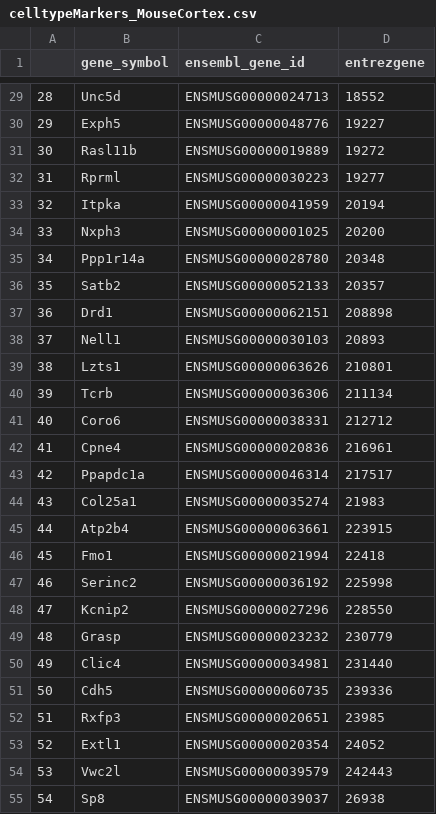
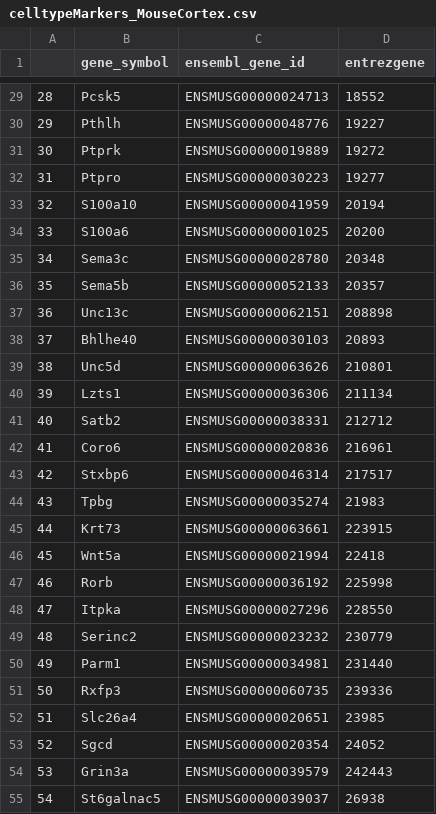
Before and after one commit to AlexanderAivazidis/spatialTranscriptomics, a CSV file: celltypeMarkers_MouseCortex.csv, drawn as a sheet; only a part is shown, gaps mark what is left out; the diff covers the shown part only.

```diff
--- a/celltypeMarkers_MouseCortex.csv
+++ b/celltypeMarkers_MouseCortex.csv
@@ -29,27 +29,27 @@
-28,Unc5d,ENSMUSG00000024713,18552
-29,Exph5,ENSMUSG00000048776,19227
-30,Rasl11b,ENSMUSG00000019889,19272
-31,Rprml,ENSMUSG00000030223,19277
-32,Itpka,ENSMUSG00000041959,20194
-33,Nxph3,ENSMUSG00000001025,20200
-34,Ppp1r14a,ENSMUSG00000028780,20348
-35,Satb2,ENSMUSG00000052133,20357
-36,Drd1,ENSMUSG00000062151,208898
-37,Nell1,ENSMUSG00000030103,20893
-38,Lzts1,ENSMUSG00000063626,210801
-39,Tcrb,ENSMUSG00000036306,211134
-40,Coro6,ENSMUSG00000038331,212712
-41,Cpne4,ENSMUSG00000020836,216961
-42,Ppapdc1a,ENSMUSG00000046314,217517
-43,Col25a1,ENSMUSG00000035274,21983
-44,Atp2b4,ENSMUSG00000063661,223915
-45,Fmo1,ENSMUSG00000021994,22418
-46,Serinc2,ENSMUSG00000036192,225998
-47,Kcnip2,ENSMUSG00000027296,228550
-48,Grasp,ENSMUSG00000023232,230779
-49,Clic4,ENSMUSG00000034981,231440
-50,Cdh5,ENSMUSG00000060735,239336
-51,Rxfp3,ENSMUSG00000020651,23985
-52,Extl1,ENSMUSG00000020354,24052
-53,Vwc2l,ENSMUSG00000039579,242443
-54,Sp8,ENSMUSG00000039037,26938
+28,Pcsk5,ENSMUSG00000024713,18552
+29,Pthlh,ENSMUSG00000048776,19227
+30,Ptprk,ENSMUSG00000019889,19272
+31,Ptpro,ENSMUSG00000030223,19277
+32,S100a10,ENSMUSG00000041959,20194
+33,S100a6,ENSMUSG00000001025,20200
+34,Sema3c,ENSMUSG00000028780,20348
+35,Sema5b,ENSMUSG00000052133,20357
+36,Unc13c,ENSMUSG00000062151,208898
+37,Bhlhe40,ENSMUSG00000030103,20893
+38,Unc5d,ENSMUSG00000063626,210801
+39,Lzts1,ENSMUSG00000036306,211134
+40,Satb2,ENSMUSG00000038331,212712
+41,Coro6,ENSMUSG00000020836,216961
+42,Stxbp6,ENSMUSG00000046314,217517
+43,Tpbg,ENSMUSG00000035274,21983
+44,Krt73,ENSMUSG00000063661,223915
+45,Wnt5a,ENSMUSG00000021994,22418
+46,Rorb,ENSMUSG00000036192,225998
+47,Itpka,ENSMUSG00000027296,228550
+48,Serinc2,ENSMUSG00000023232,230779
+49,Parm1,ENSMUSG00000034981,231440
+50,Rxfp3,ENSMUSG00000060735,239336
+51,Slc26a4,ENSMUSG00000020651,23985
+52,Sgcd,ENSMUSG00000020354,24052
+53,Grin3a,ENSMUSG00000039579,242443
+54,St6galnac5,ENSMUSG00000039037,26938
```
Also changed, not shown: 63 edited cells elsewhere in this file, 1 other file.
